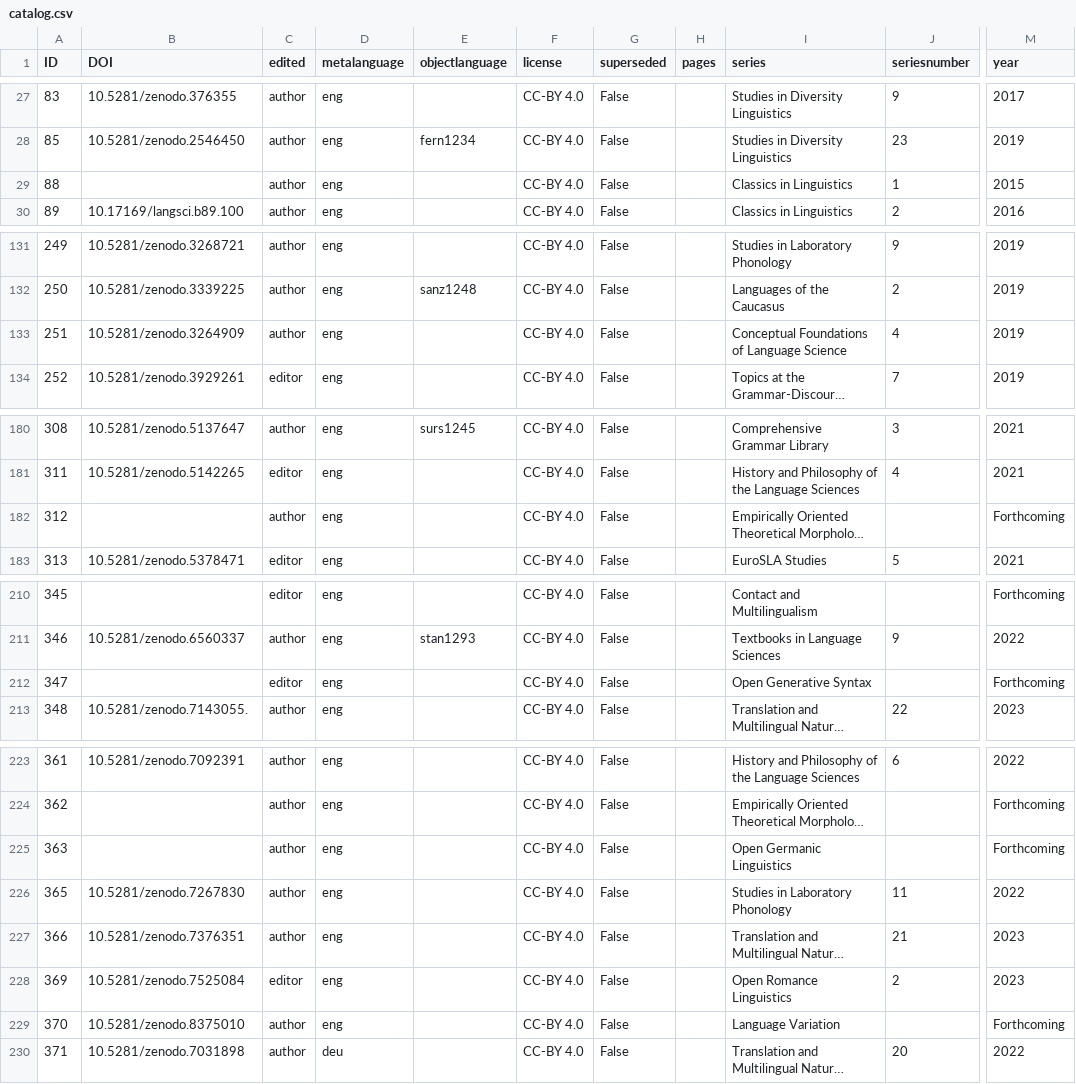
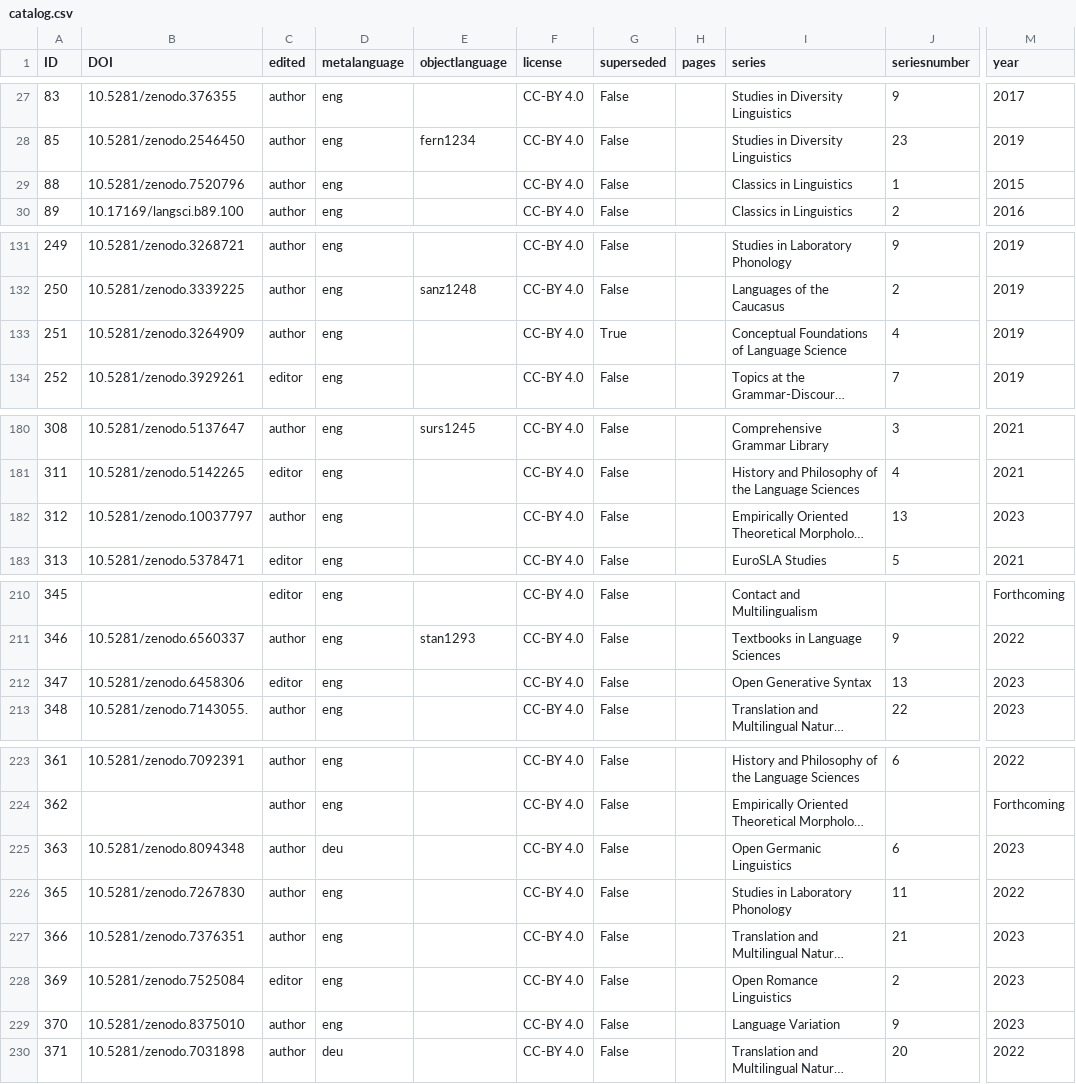
Before and after one commit to langsci/opendata, a CSV file: catalog.csv, drawn as a sheet; only a part is shown, gaps mark what is left out; long unchanged cells end in …; the diff covers the shown part only; the diff names each change by its address in the sheet, - before the commit and + after, or states it on an @@ line.

```diff
--- a/catalog.csv
+++ b/catalog.csv
-B29 (DOI): (empty)
+B29 (DOI): 10.5281/zenodo.7520796
-G133 (superseded): False
+G133 (superseded): True
-B182 (DOI): (empty)
+B182 (DOI): 10.5281/zenodo.10037797
-J182 (seriesnumber): (empty)
+J182 (seriesnumber): 13
-M182 (year): Forthcoming
+M182 (year): 2023
-B212 (DOI): (empty)
+B212 (DOI): 10.5281/zenodo.6458306
-J212 (seriesnumber): (empty)
+J212 (seriesnumber): 13
-M212 (year): Forthcoming
+M212 (year): 2023
-B225 (DOI): (empty)
+B225 (DOI): 10.5281/zenodo.8094348
-D225 (metalanguage): eng
+D225 (metalanguage): deu
-J225 (seriesnumber): (empty)
+J225 (seriesnumber): 6
-M225 (year): Forthcoming
+M225 (year): 2023
-J229 (seriesnumber): (empty)
+J229 (seriesnumber): 9
-M229 (year): Forthcoming
+M229 (year): 2023
```
Also changed, not shown: 6 added rows and 21 edited cells elsewhere in this file.
